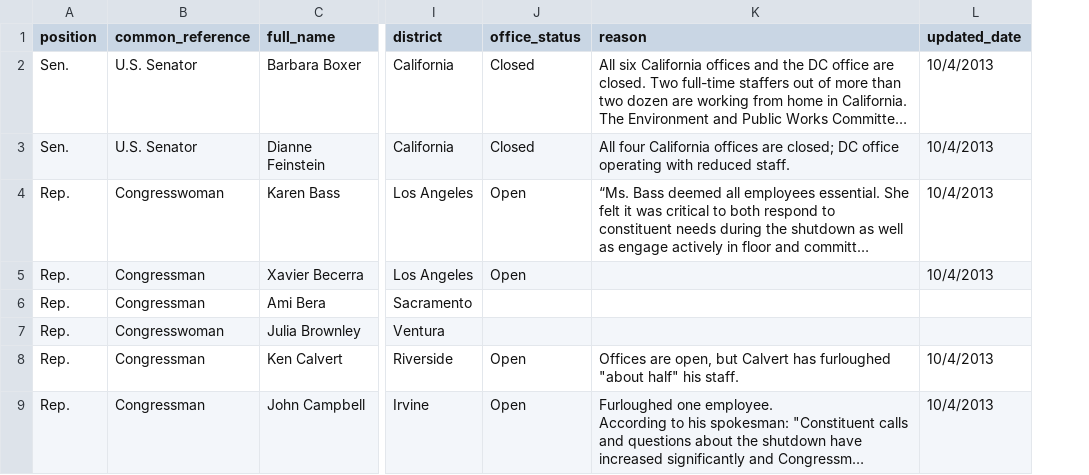
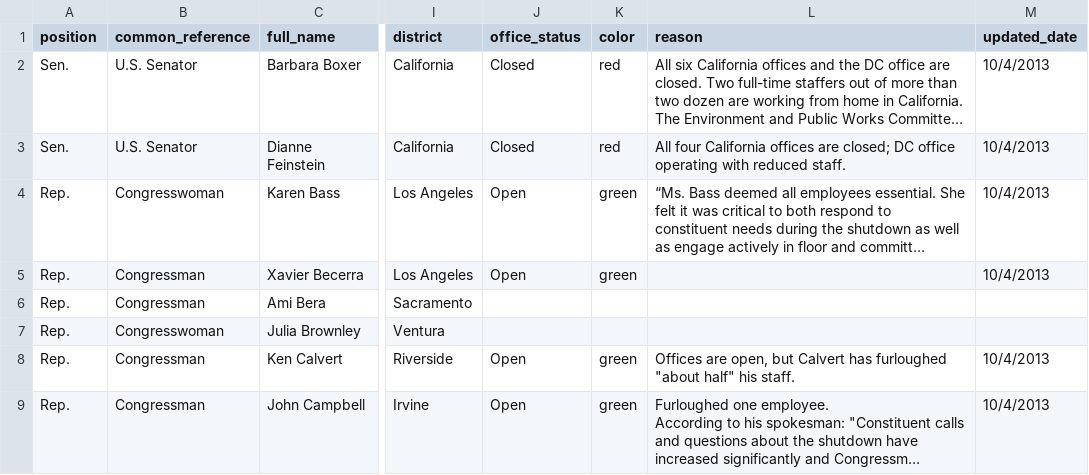
Before and after one commit to SCPR/static-projects, a CSV file: charts/congressional-office-status-during-shutdown/static-files/data/socal_congress_members_on_shutdown.csv, drawn as a sheet; only a part is shown, gaps mark what is left out; long unchanged cells end in …; the diff names each change by its address in the sheet, - before the commit and + after, or states it on an @@ line.

Commit message:
updates congressional-office-status-during-shutdown project

```diff
--- a/charts/congressional-office-status-during-shutdown/static-files/data/socal_congress_members_on_shutdown.csv
+++ b/charts/congressional-office-status-during-shutdown/static-files/data/socal_congress_members_on_shutdown.csv
+column K (color), rows 2-9: red | red | green | green |  |  | green | green
```
Also changed, not shown: 2 other files.
